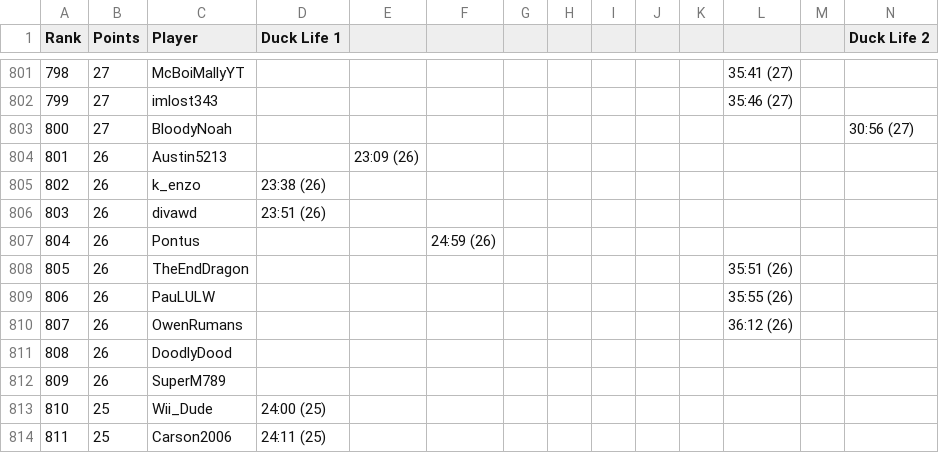
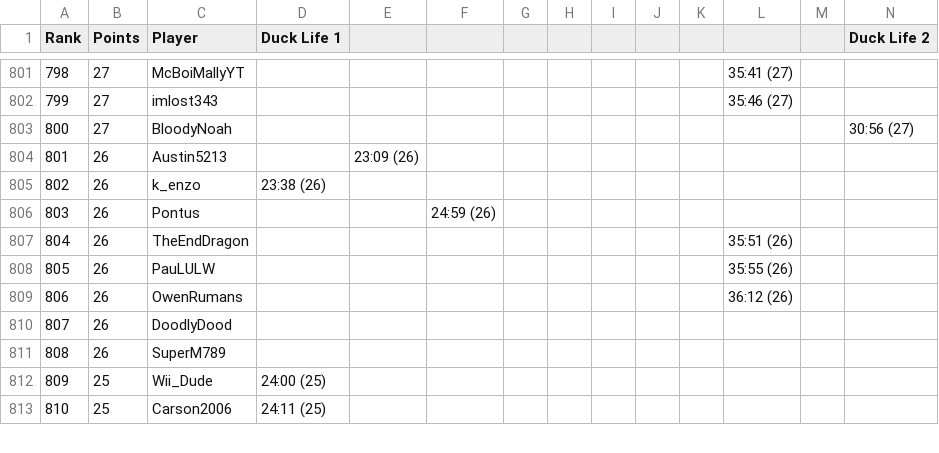
Before and after one commit to Caarda/dlbb, a CSV file: output/board.csv, drawn as a sheet; only a part is shown, gaps mark what is left out; removed rows and columns are numbered as before the commit, all else as after; rows hold the shown columns only; the diff names each change by its address in the sheet, - before the commit and + after, or states it on an @@ line.

Commit message:
Automated Board Update: 2026-09-06

```diff
--- a/output/board.csv
+++ b/output/board.csv
-row 806: 803 | 26 | divawd | 23:51 (26)
@@ column A (Rank) renumbered from row 806 down @@
```
Also changed, not shown: output/runs.csv.
